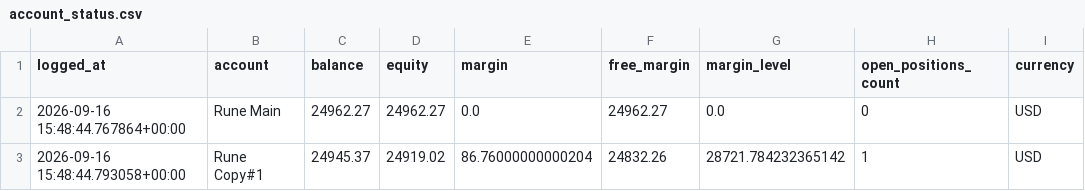
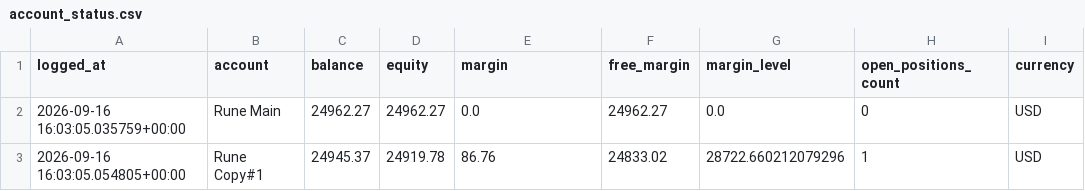
Before and after one commit to Runetherune/trading-dashboard, a CSV file: account_status.csv, drawn as a sheet.

```diff
--- a/account_status.csv
+++ b/account_status.csv
@@ -1,3 +1,3 @@
 logged_at,account,balance,equity,margin,free_margin,margin_level,open_positions_count,currency
-2026-09-16 15:48:44.767864+00:00,Rune Main,24962.27,24962.27,0.0,24962.27,0.0,0,USD
-2026-09-16 15:48:44.793058+00:00,Rune Copy#1,24945.37,24919.02,86.76000000000204,24832.26,28721.784232365142,1,USD
+2026-09-16 16:03:05.035759+00:00,Rune Main,24962.27,24962.27,0.0,24962.27,0.0,0,USD
+2026-09-16 16:03:05.054805+00:00,Rune Copy#1,24945.37,24919.78,86.76,24833.02,28722.660212079296,1,USD
```
Also changed, not shown: activity_log.csv, 1 other file.
